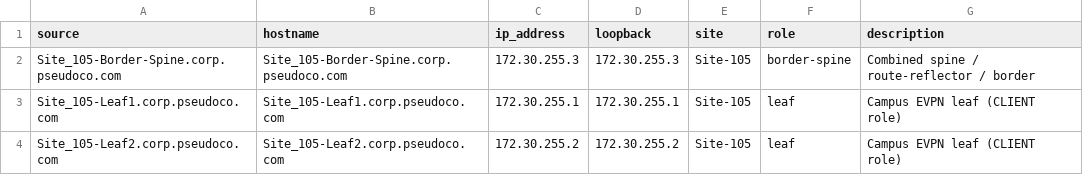
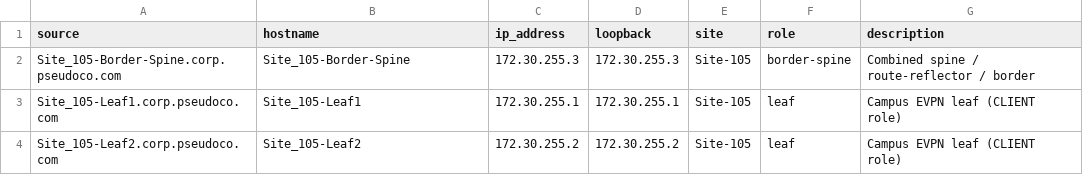
Before and after one commit to imanassypov/cisco-one-experience-lab-automation, a CSV file: ansible-automation/07_assurance/splunk_evpn/splunk-app/campus_evpn_assurance/lookups/evpn_device_inventory.csv, drawn as a sheet.

```diff
--- a/ansible-automation/07_assurance/splunk_evpn/splunk-app/campus_evpn_assurance/lookups/evpn_device_inventory.csv
+++ b/ansible-automation/07_assurance/splunk_evpn/splunk-app/campus_evpn_assurance/lookups/evpn_device_inventory.csv
@@ -1,4 +1,4 @@
 source,hostname,ip_address,loopback,site,role,description
-Site_105-Border-Spine.corp.pseudoco.com,Site_105-Border-Spine.corp.pseudoco.com,172.30.255.3,172.30.255.3,Site-105,border-spine,Combined spine / route-reflector / border
-Site_105-Leaf1.corp.pseudoco.com,Site_105-Leaf1.corp.pseudoco.com,172.30.255.1,172.30.255.1,Site-105,leaf,Campus EVPN leaf (CLIENT role)
-Site_105-Leaf2.corp.pseudoco.com,Site_105-Leaf2.corp.pseudoco.com,172.30.255.2,172.30.255.2,Site-105,leaf,Campus EVPN leaf (CLIENT role)
+Site_105-Border-Spine.corp.pseudoco.com,Site_105-Border-Spine,172.30.255.3,172.30.255.3,Site-105,border-spine,Combined spine / route-reflector / border
+Site_105-Leaf1.corp.pseudoco.com,Site_105-Leaf1,172.30.255.1,172.30.255.1,Site-105,leaf,Campus EVPN leaf (CLIENT role)
+Site_105-Leaf2.corp.pseudoco.com,Site_105-Leaf2,172.30.255.2,172.30.255.2,Site-105,leaf,Campus EVPN leaf (CLIENT role)
```
Also changed, not shown: ansible-automation/07_assurance/splunk_evpn/splunk-app/campus_evpn_assurance/lookups/evpn_segment_inventory.csv, 5 other files.
